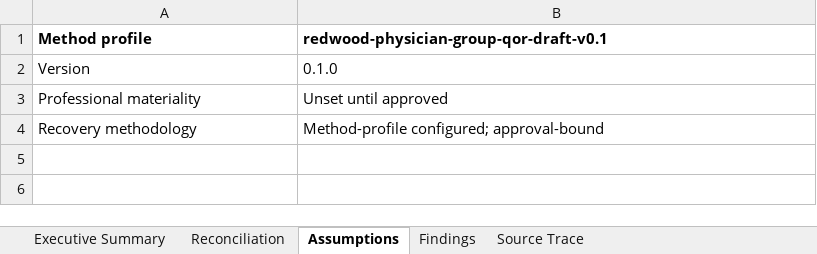
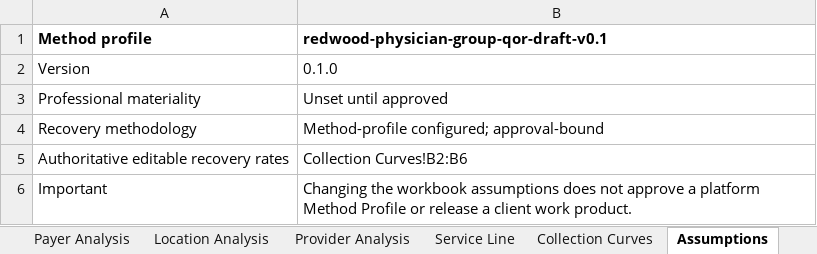
Before and after one commit to phemik-dev/ProjectRedwood, an Excel workbook: artifacts/ENG001-redwood-draft.xlsx, sheet Assumptions, drawn as a sheet; values as stored, in another font and other column widths than the file's, no borders; the diff names each change by its address in the sheet, - before the commit and + after, or states it on an @@ line.

Commit message:
feat: expand QoR corpus and workbook controls

```diff
--- a/artifacts/ENG001-redwood-draft.xlsx (sheet Assumptions)
+++ b/artifacts/ENG001-redwood-draft.xlsx (sheet Assumptions)
+sheet tab: Payer Analysis
+sheet tab: Location Analysis
+sheet tab: Provider Analysis
+sheet tab: Service Line
+sheet tab: Collection Curves
+row 5: Authoritative editable recovery rates | Collection Curves!B2:B6
+row 6: Important | Changing the workbook assumptions does not approve a platform Method Profile or release a client work product.
```
Also changed, not shown: sheet Executive Summary, sheet Source Trace, other sheet tabs, 17 other files.
